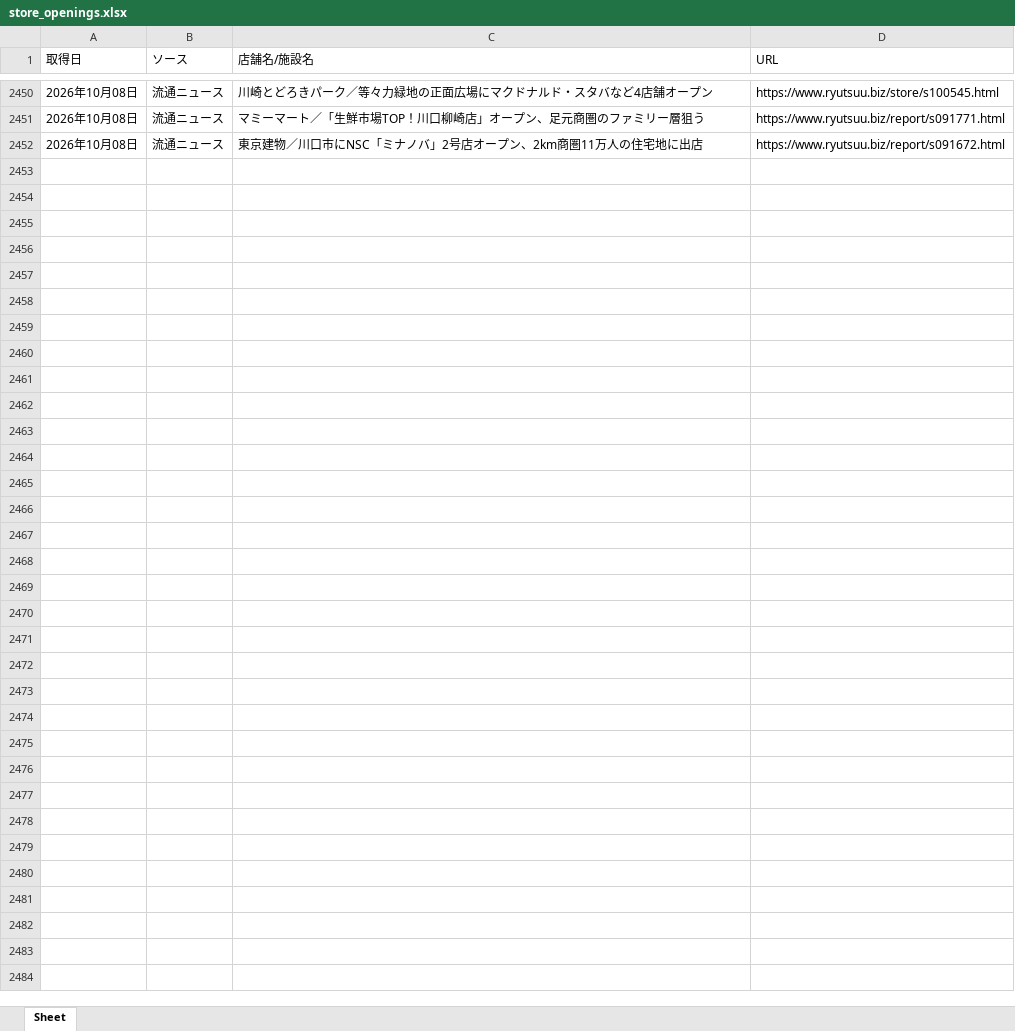
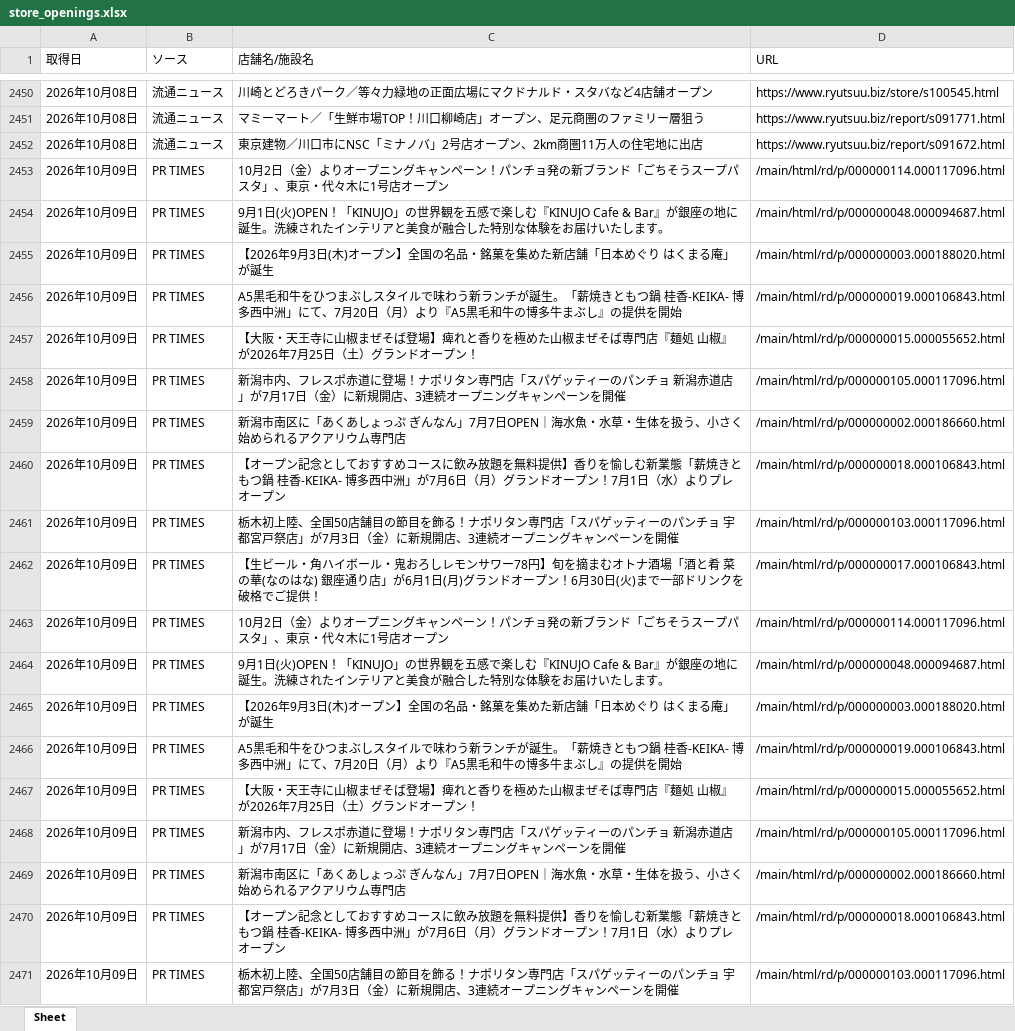
Before and after one commit to yujichan1-hub/newshop_collector, an Excel workbook: data/store_openings.xlsx, sheet Sheet, drawn as a sheet; only a part is shown, gaps mark what is left out; values as stored, in another font and other column widths than the file's, no borders; the diff covers the shown part only; the diff names each change by its address in the sheet, - before the commit and + after, or states it on an @@ line.

```diff
--- a/data/store_openings.xlsx (sheet Sheet)
+++ b/data/store_openings.xlsx (sheet Sheet)
+row 2453: 2026年10月09日 | PR TIMES | 10月2日（金）よりオープニングキャンペーン！パンチョ発の新ブランド「ごちそうスープパスタ」、東京・代々木に1号店オープン | /main/html/rd/p/000000114.000117096.html
+row 2454: 2026年10月09日 | PR TIMES | 9月1日(火)OPEN！「KINUJO」の世界観を五感で楽しむ『KINUJO Cafe & Bar』が銀座の地に誕生。洗練されたインテリアと美食が融合した特別な体験をお届けいたします。 | /main/html/rd/p/000000048.000094687.html
+row 2455: 2026年10月09日 | PR TIMES | 【2026年9月3日(木)オープン】全国の名品・銘菓を集めた新店舗「日本めぐり はくまる庵」が誕生 | /main/html/rd/p/000000003.000188020.html
+row 2456: 2026年10月09日 | PR TIMES | A5黒毛和牛をひつまぶしスタイルで味わう新ランチが誕生。「薪焼きともつ鍋 桂香-KEIKA- 博多西中洲」にて、7月20日（月）より『A5黒毛和牛の博多牛まぶし』の提供を開始 | /main/html/rd/p/000000019.000106843.html
+row 2457: 2026年10月09日 | PR TIMES | 【大阪・天王寺に山椒まぜそば登場】痺れと香りを極めた山椒まぜそば専門店『麺処 山椒』が2026年7月25日（土）グランドオープン！ | /main/html/rd/p/000000015.000055652.html
+row 2458: 2026年10月09日 | PR TIMES | 新潟市内、フレスポ赤道に登場！ナポリタン専門店「スパゲッティーのパンチョ 新潟赤道店」が7月17日（金）に新規開店、3連続オープニングキャンペーンを開催 | /main/html/rd/p/000000105.000117096.html
+row 2459: 2026年10月09日 | PR TIMES | 新潟市南区に「あくあしょっぷ ぎんなん」7月7日OPEN｜海水魚・水草・生体を扱う、小さく始められるアクアリウム専門店 | /main/html/rd/p/000000002.000186660.html
+row 2460: 2026年10月09日 | PR TIMES | 【オープン記念としておすすめコースに飲み放題を無料提供】香りを愉しむ新業態「薪焼きともつ鍋 桂香-KEIKA- 博多西中洲」が7月6日（月）グランドオープン！7月1日（水）よりプレオープン | /main/html/rd/p/000000018.000106843.html
+row 2461: 2026年10月09日 | PR TIMES | 栃木初上陸、全国50店舗目の節目を飾る！ナポリタン専門店「スパゲッティーのパンチョ 宇都宮戸祭店」が7月3日（金）に新規開店、3連続オープニングキャンペーンを開催 | /main/html/rd/p/000000103.000117096.html
+row 2462: 2026年10月09日 | PR TIMES | 【生ビール・角ハイボール・鬼おろしレモンサワー78円】旬を摘まむオトナ酒場「酒と肴 菜の華(なのはな) 銀座通り店」が6月1日(月)グランドオープン！6月30日(火)まで一部ドリンクを破格でご提供！ | /main/html/rd/p/000000017.000106843.html
+row 2463: 2026年10月09日 | PR TIMES | 10月2日（金）よりオープニングキャンペーン！パンチョ発の新ブランド「ごちそうスープパスタ」、東京・代々木に1号店オープン | /main/html/rd/p/000000114.000117096.html
+row 2464: 2026年10月09日 | PR TIMES | 9月1日(火)OPEN！「KINUJO」の世界観を五感で楽しむ『KINUJO Cafe & Bar』が銀座の地に誕生。洗練されたインテリアと美食が融合した特別な体験をお届けいたします。 | /main/html/rd/p/000000048.000094687.html
+row 2465: 2026年10月09日 | PR TIMES | 【2026年9月3日(木)オープン】全国の名品・銘菓を集めた新店舗「日本めぐり はくまる庵」が誕生 | /main/html/rd/p/000000003.000188020.html
+row 2466: 2026年10月09日 | PR TIMES | A5黒毛和牛をひつまぶしスタイルで味わう新ランチが誕生。「薪焼きともつ鍋 桂香-KEIKA- 博多西中洲」にて、7月20日（月）より『A5黒毛和牛の博多牛まぶし』の提供を開始 | /main/html/rd/p/000000019.000106843.html
+row 2467: 2026年10月09日 | PR TIMES | 【大阪・天王寺に山椒まぜそば登場】痺れと香りを極めた山椒まぜそば専門店『麺処 山椒』が2026年7月25日（土）グランドオープン！ | /main/html/rd/p/000000015.000055652.html
+row 2468: 2026年10月09日 | PR TIMES | 新潟市内、フレスポ赤道に登場！ナポリタン専門店「スパゲッティーのパンチョ 新潟赤道店」が7月17日（金）に新規開店、3連続オープニングキャンペーンを開催 | /main/html/rd/p/000000105.000117096.html
+row 2469: 2026年10月09日 | PR TIMES | 新潟市南区に「あくあしょっぷ ぎんなん」7月7日OPEN｜海水魚・水草・生体を扱う、小さく始められるアクアリウム専門店 | /main/html/rd/p/000000002.000186660.html
+row 2470: 2026年10月09日 | PR TIMES | 【オープン記念としておすすめコースに飲み放題を無料提供】香りを愉しむ新業態「薪焼きともつ鍋 桂香-KEIKA- 博多西中洲」が7月6日（月）グランドオープン！7月1日（水）よりプレオープン | /main/html/rd/p/000000018.000106843.html
+row 2471: 2026年10月09日 | PR TIMES | 栃木初上陸、全国50店舗目の節目を飾る！ナポリタン専門店「スパゲッティーのパンチョ 宇都宮戸祭店」が7月3日（金）に新規開店、3連続オープニングキャンペーンを開催 | /main/html/rd/p/000000103.000117096.html
```
Also changed, not shown: 41 added rows elsewhere in this sheet, 1 other file.
